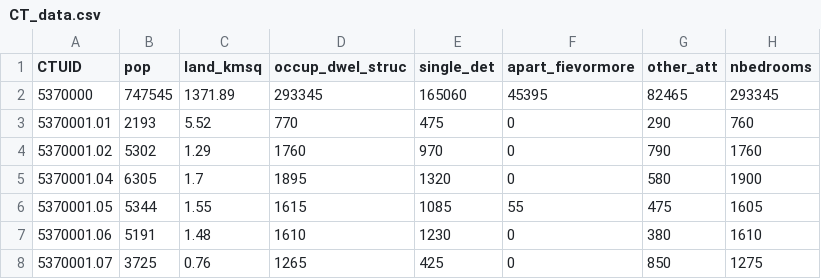
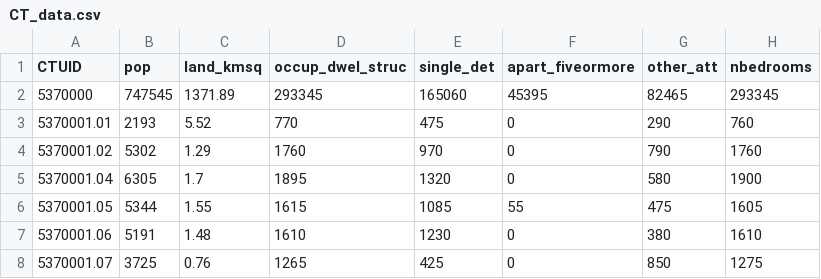
Before and after one commit to glowiep/HamiltonCensusTract, a CSV file: CT_data.csv, drawn as a sheet; only a part is shown; the diff names each change by its address in the sheet, - before the commit and + after, or states it on an @@ line.

Commit message:
Update CT_data.csv

```diff
--- a/CT_data.csv
+++ b/CT_data.csv
-F1: apart_fievormore
+F1: apart_fiveormore
```
